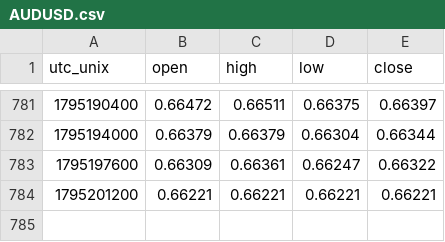
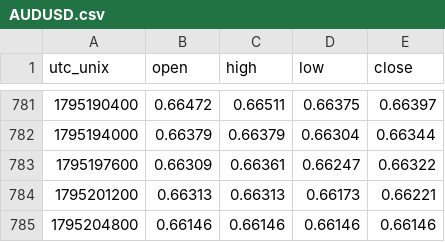
Before and after one commit to warm-torino/public-bias, a CSV file: data/price/AUDUSD.csv, drawn as a sheet; only a part is shown, gaps mark what is left out.

```diff
--- a/data/price/AUDUSD.csv
+++ b/data/price/AUDUSD.csv
@@ -783,2 +783,3 @@ utc_unix,open,high,low,close
 1795197600,0.66309,0.66361,0.66247,0.66322
-1795201200,0.66221,0.66221,0.66221,0.66221
+1795201200,0.66313,0.66313,0.66173,0.66221
+1795204800,0.66146,0.66146,0.66146,0.66146
```
Also changed, not shown: data/price/EURAUD.csv, data/price/EURJPY.csv, 5 other files.
